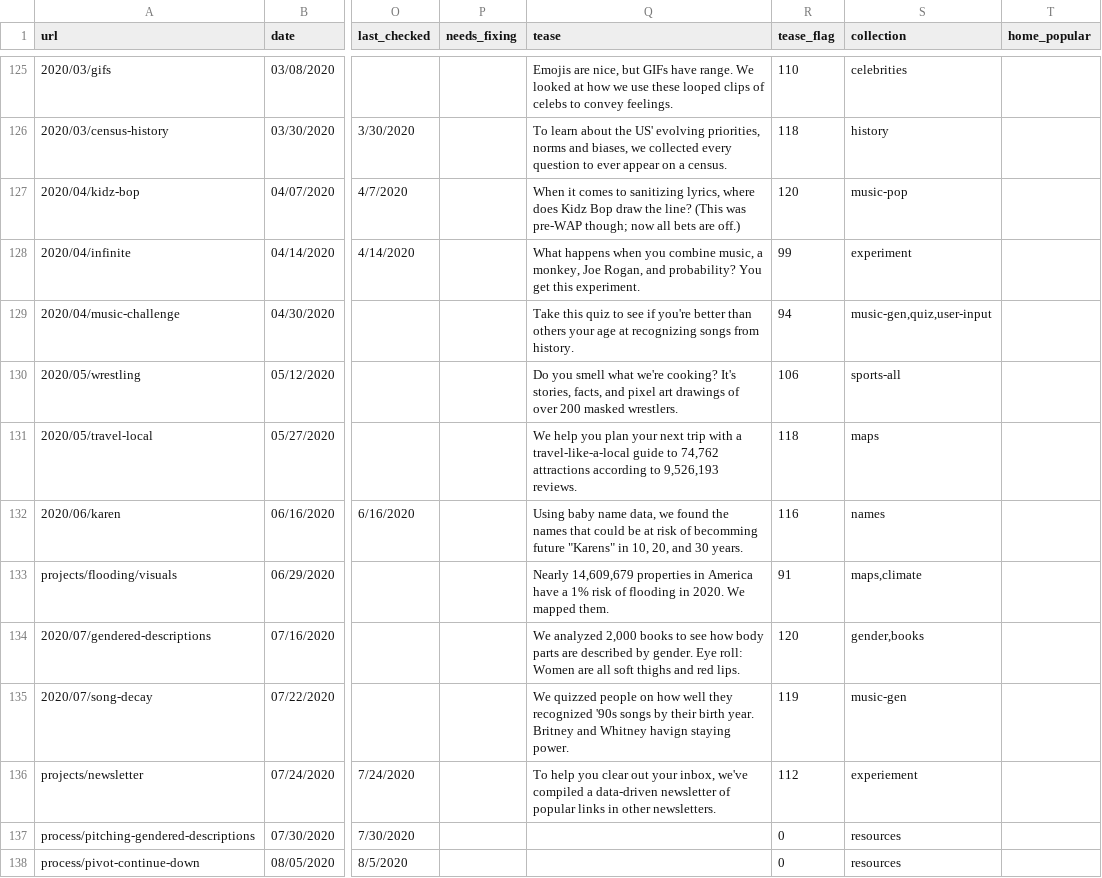
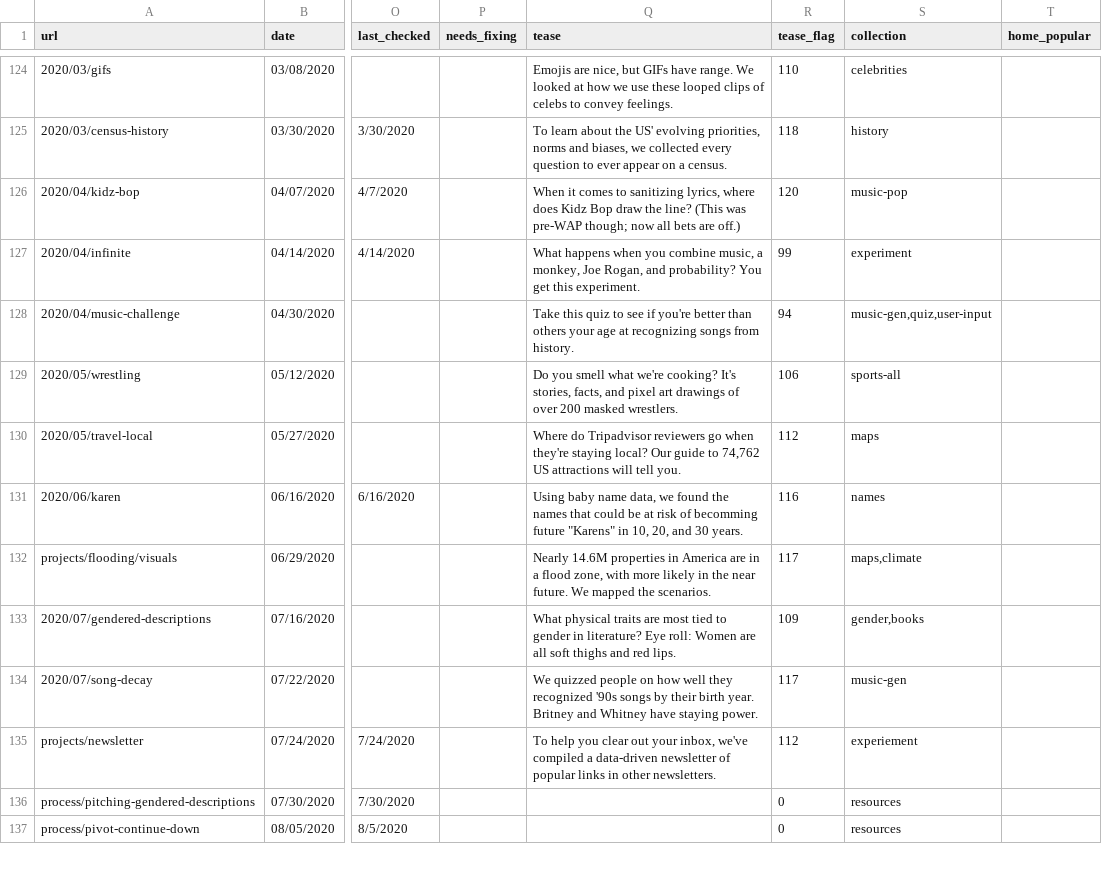
Before and after one commit to the-pudding/website, a CSV file: src/data/stories.csv, drawn as a sheet; only a part is shown, gaps mark what is left out; addresses are those after the commit; the diff covers the shown part only; the diff names each change by its address in the sheet, - before the commit and + after, or states it on an @@ line.

```diff
--- a/src/data/stories.csv
+++ b/src/data/stories.csv
-Q130 (tease): We help you plan your next trip with a travel-like-a-local guide to 74,762 attractions according to 9,526,193 reviews.
+Q130 (tease): Where do Tripadvisor reviewers go when they're staying local? Our guide to 74,762 US attractions will tell you.
-R130 (tease_flag): 118
+R130 (tease_flag): 112
-Q132 (tease): Nearly 14,609,679 properties in America have a 1% risk of flooding in 2020. We mapped them.
+Q132 (tease): Nearly 14.6M properties in America are in a flood zone, with more likely in the near future. We mapped the scenarios.
-R132 (tease_flag): 91
+R132 (tease_flag): 117
-Q133 (tease): We analyzed 2,000 books to see how body parts are described by gender. Eye roll:…
+Q133 (tease): What physical traits are most tied to gender in literature? Eye roll:…
-R133 (tease_flag): 120
+R133 (tease_flag): 109
-Q134 (tease): …and Whitney havign staying power.
+Q134 (tease): …and Whitney have staying power.
-R134 (tease_flag): 119
+R134 (tease_flag): 117
```
Also changed, not shown: 1 removed row and 10 edited cells elsewhere in this file, 6 other files.
